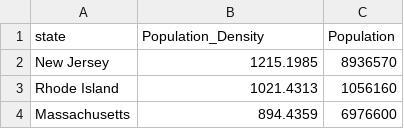
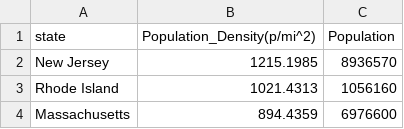
Before and after one commit to aijiezhao/ETL-Project, a CSV file: Population_clean.csv, drawn as a sheet; only a part is shown.

Commit message:
update data clean files

```diff
--- a/Population_clean.csv
+++ b/Population_clean.csv
@@ -1,2 +1,2 @@
-state,Population_Density,Population
+state,Population_Density(p/mi^2),Population
 New Jersey,1215.1985,8936570
```
Also changed, not shown: 2 other files.
